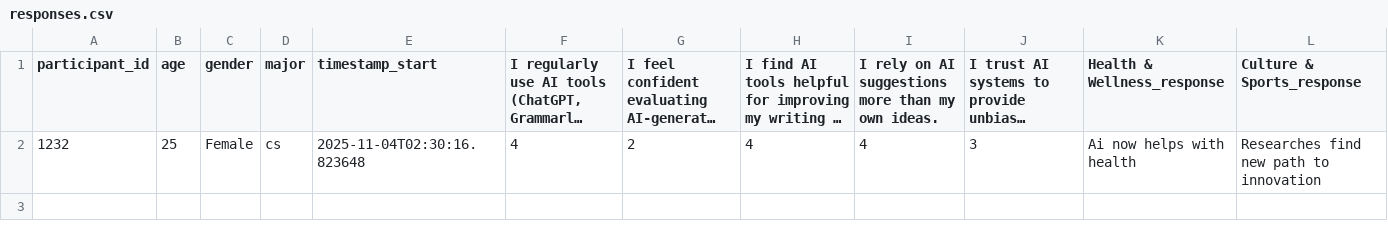
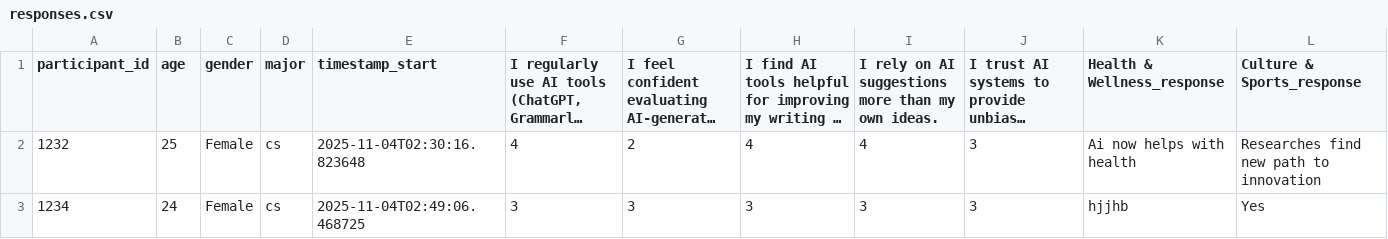
Before and after one commit to shreya222mishra/survey-app, a CSV file: responses.csv, drawn as a sheet; only a part is shown; long unchanged cells end in …; rows hold the shown columns only; the diff names each change by its address in the sheet, - before the commit and + after, or states it on an @@ line.

Commit message:
Update responses.csv - 2025-11-04 02:50:04

```diff
--- a/responses.csv
+++ b/responses.csv
+row 3: 1234 | 24 | Female | cs | 2025-11-04T02:49:06.468725 | 3 | 3 | 3 | 3 | 3 | hjjhb | Yes
```
